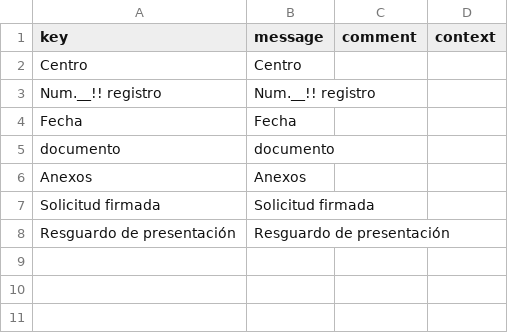
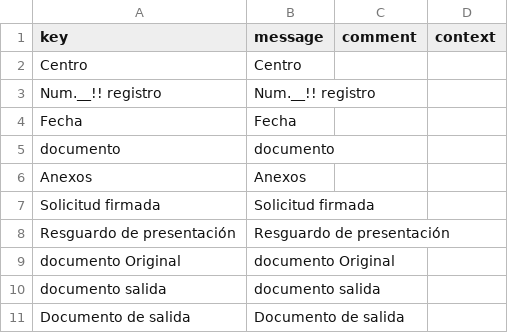
Before and after one commit to educaflow/secretaria-virtual, a CSV file: src/main/java/com/educaflow/shared/registroentradasalida/domains/i18n_es.csv, drawn as a sheet; the diff names each change by its address in the sheet, - before the commit and + after, or states it on an @@ line.

Commit message:
Registro de Entrada/Salida

```diff
--- a/src/main/java/com/educaflow/shared/registroentradasalida/domains/i18n_es.csv
+++ b/src/main/java/com/educaflow/shared/registroentradasalida/domains/i18n_es.csv
+row 9: documento Original | documento Original
+row 10: documento salida | documento salida
+row 11: Documento de salida | Documento de salida
```
Also changed, not shown: src/main/java/com/educaflow/shared/registroentradasalida/domains/i18n_ca.csv, 19 other files.
